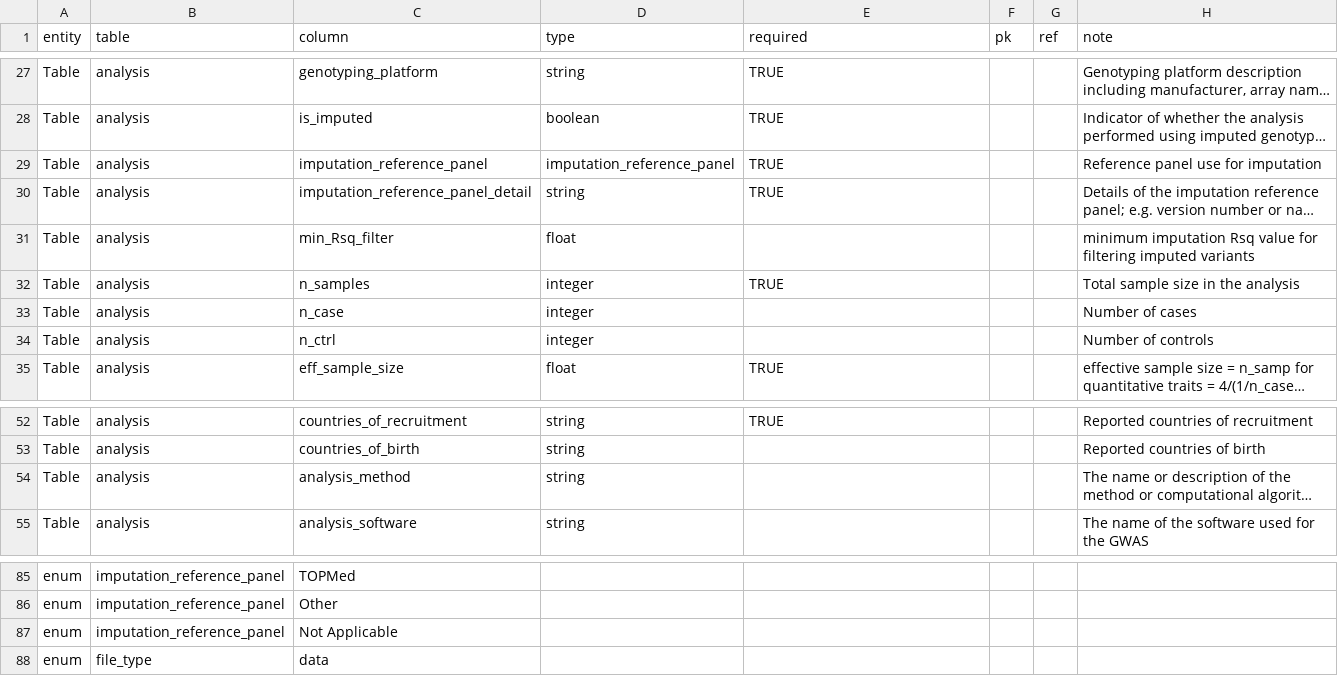
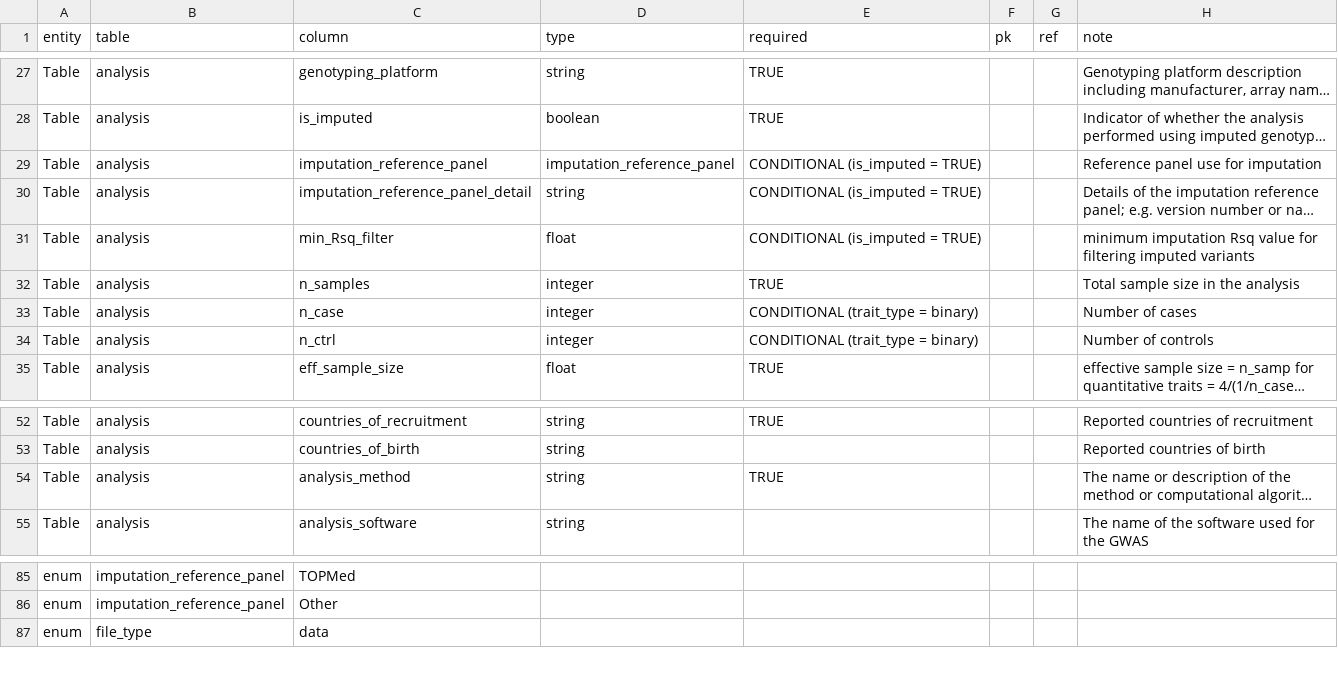
Before and after one commit to UW-GAC/primed_data_models, a TSV file: PRIMED_GSR_data_model.tsv, drawn as a sheet; only a part is shown, gaps mark what is left out; long unchanged cells end in …; the diff names each change by its address in the sheet, - before the commit and + after, or states it on an @@ line.

```diff
--- a/PRIMED_GSR_data_model.tsv
+++ b/PRIMED_GSR_data_model.tsv
-E29:E30 (required): TRUE
+E29:E30 (required): CONDITIONAL (is_imputed = TRUE)
-E31 (required): (empty)
+E31 (required): CONDITIONAL (is_imputed = TRUE)
-E33:E34 (required): (empty)
+E33:E34 (required): CONDITIONAL (trait_type = binary)
-E54 (required): (empty)
+E54 (required): TRUE
-row 87: enum | imputation_reference_panel | Not Applicable
```
Also changed, not shown: PRIMED_GSR_data_dictionary.tsv, PRIMED_genotype_data_model.tsv, 3 other files.
